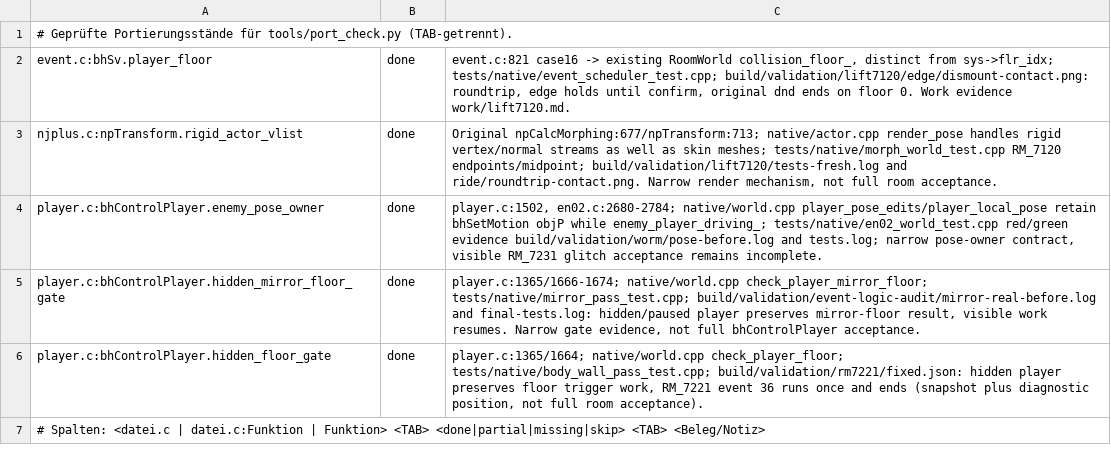
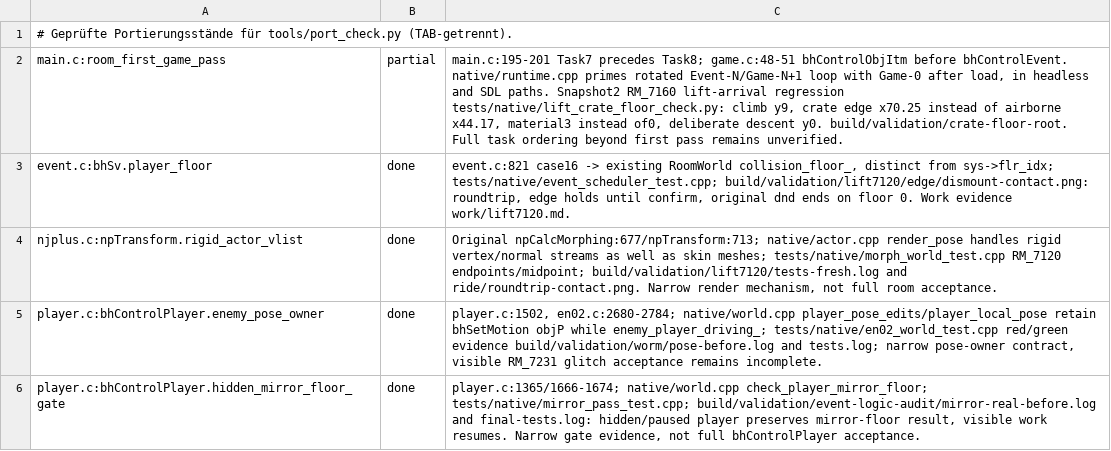
Before and after one commit to Patt92/recvx-native, a TSV file: docs/port_ledger.tsv, drawn as a sheet; only a part is shown; the shorter side is filled out with more unchanged rows; the diff covers the shown part only; the diff names each change by its address in the sheet, - before the commit and + after, or states it on an @@ line.

```diff
--- a/docs/port_ledger.tsv
+++ b/docs/port_ledger.tsv
+row 2: main.c:room_first_game_pass | partial | main.c:195-201 Task7 precedes Task8; game.c:48-51 bhControlObjItm before bhControlEvent. native/runtime.cpp primes rotated Event-N/Game-N+1 loop with Game-0 after load, in headless and SDL paths. Snapshot2 RM_7160 lift-arrival regression tests/native/lift_crate_floor_check.py: climb y9, crate edge x70.25 instead of airborne x44.17, material3 instead of0, deliberate descent y0. build/validation/crate-floor-root. Full task ordering beyond first pass remains unverified.
```
Also changed, not shown: 1 edited cell elsewhere in this file, 23 other files.
